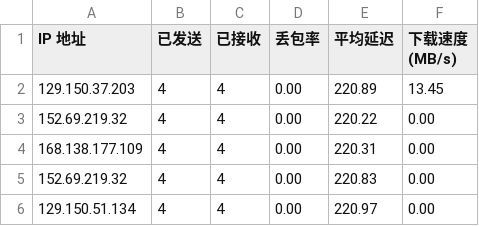
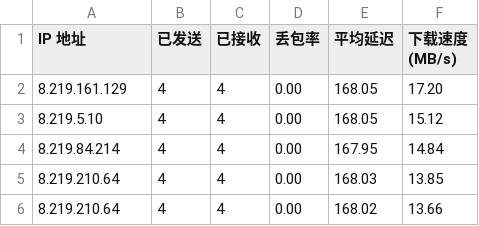
Before and after one commit to tcjhhjfwyxgs/CFCDN-Auto, a CSV file: CloudflareST/sg.csv, drawn as a sheet.

```diff
--- a/CloudflareST/sg.csv
+++ b/CloudflareST/sg.csv
@@ -1,6 +1,6 @@
 IP 地址,已发送,已接收,丢包率,平均延迟,下载速度 (MB/s)
-129.150.37.203,4,4,0.00,220.89,13.45
-152.69.219.32,4,4,0.00,220.22,0.00
-168.138.177.109,4,4,0.00,220.31,0.00
-152.69.219.32,4,4,0.00,220.83,0.00
-129.150.51.134,4,4,0.00,220.97,0.00
+8.219.161.129,4,4,0.00,168.05,17.20
+8.219.5.10,4,4,0.00,168.05,15.12
+8.219.84.214,4,4,0.00,167.95,14.84
+8.219.210.64,4,4,0.00,168.03,13.85
+8.219.210.64,4,4,0.00,168.02,13.66
```
Also changed, not shown: 3 other files.
